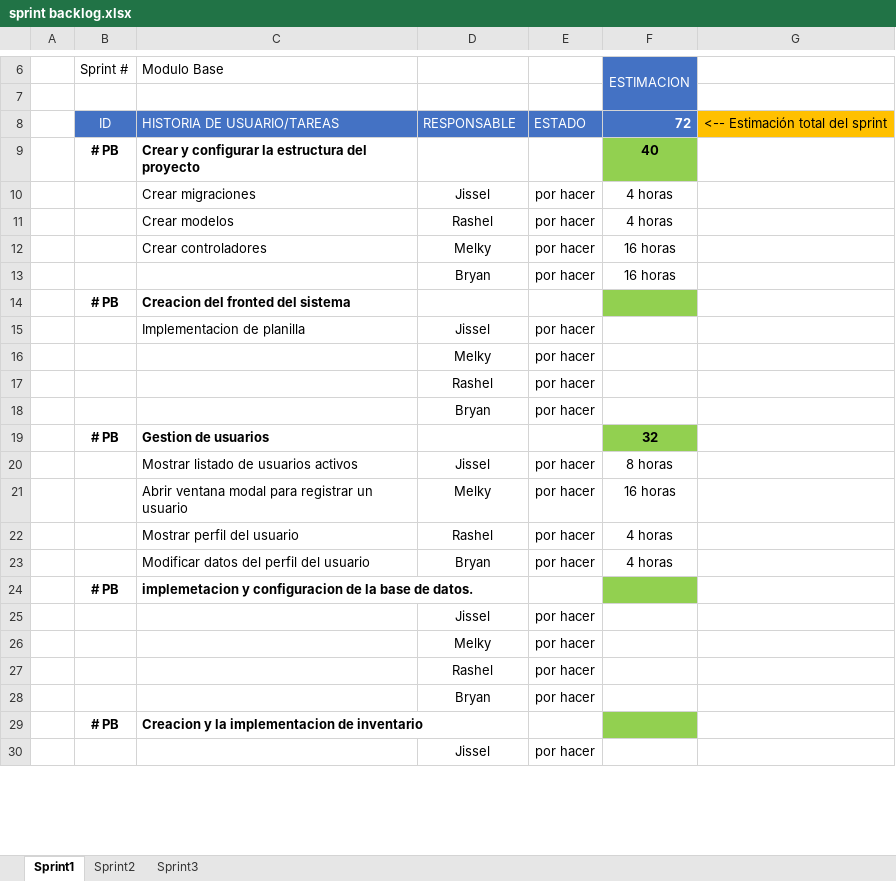
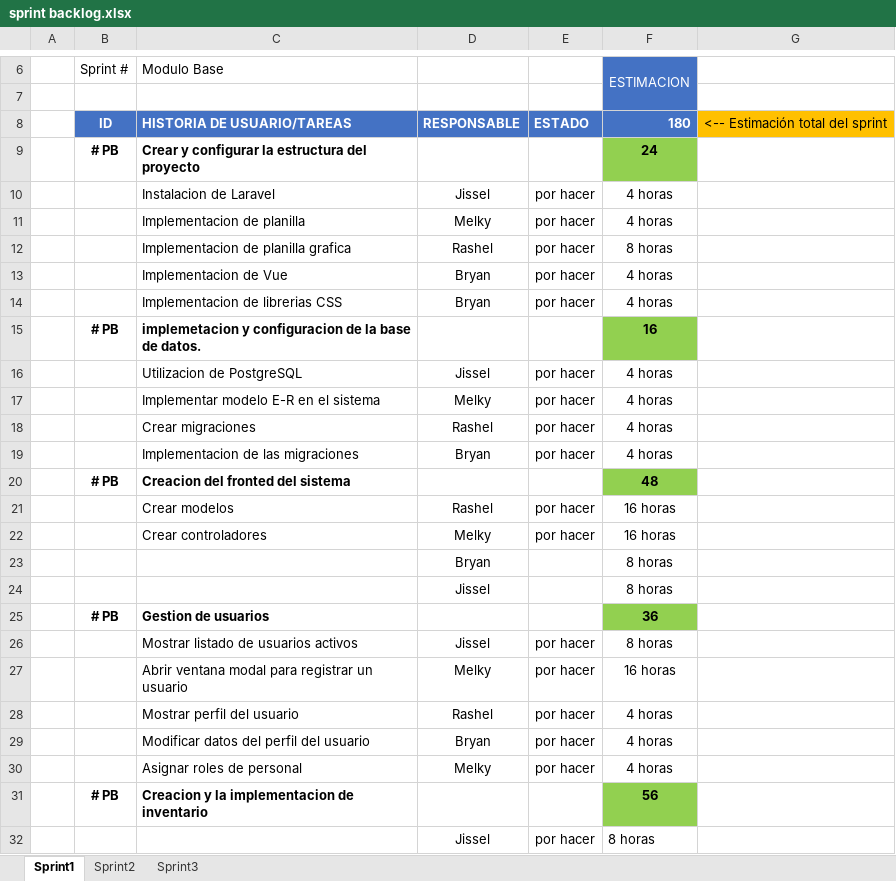
Before and after one commit to Jissel-Rivera/Sistema-Informatico, an Excel workbook: sprint backlog.xlsx, sheet Sprint1, drawn as a sheet; only a part is shown, gaps mark what is left out; values as stored, in another font and other column widths than the file's, no borders; conditional formats not drawn; removed rows and columns are numbered as before the commit, all else as after; the diff covers the shown part only; the diff names each change by its address in the sheet, - before the commit and + after, or states it on an @@ line.

Commit message:
Add files via upload

```diff
--- a/sprint backlog.xlsx (sheet Sprint1)
+++ b/sprint backlog.xlsx (sheet Sprint1)
-B8:E8 bold: off
+B8:E8 bold: on
-F8 (ESTIMACION): 72
+F8 (ESTIMACION): 180
-F9 (ESTIMACION): 40
+F9 (ESTIMACION): 24
+row 10:  |  | Instalacion de Laravel | Jissel | por hacer | 4 horas
+row 11:  |  | Implementacion de planilla | Melky | por hacer | 4 horas
+row 12:  |  | Implementacion de planilla grafica | Rashel | por hacer | 8 horas
+row 13:  |  | Implementacion de Vue | Bryan | por hacer | 4 horas
+row 14:  |  | Implementacion de librerias CSS | Bryan | por hacer | 4 horas
+row 15:  | # PB | implemetacion y configuracion de la base de datos. |  |  | 16
-C16 (Modulo Base): Crear migraciones
+C16 (Modulo Base): Utilizacion de PostgreSQL
+row 17:  |  | Implementar modelo E-R en el sistema | Melky | por hacer | 4 horas
+row 18:  |  | Crear migraciones | Rashel | por hacer | 4 horas
+row 19:  |  | Implementacion de las migraciones | Bryan | por hacer | 4 horas
+row 20:  | # PB | Creacion del fronted del sistema |  |  | 48
-F21 (ESTIMACION): 4 horas
+F21 (ESTIMACION): 16 horas
-row 13:  |  |  | Bryan | por hacer | 16 horas
-row 14:  | # PB | Creacion del fronted del sistema
-row 15:  |  | Implementacion de planilla | Jissel | por hacer
-row 16:  |  |  | Melky | por hacer
-row 17:  |  |  | Rashel | por hacer
-row 18:  |  |  | Bryan | por hacer
+row 23:  |  |  | Bryan |  | 8 horas
+row 24:  |  |  | Jissel |  | 8 horas
-F25 (ESTIMACION): 32
+F25 (ESTIMACION): 36
-row 24:  | # PB | implemetacion y configuracion de la base de datos.
-row 25:  |  |  | Jissel | por hacer
-C30 (Modulo Base): (empty)
+C30 (Modulo Base): Asignar roles de personal
-F30 (ESTIMACION): (empty)
+F30 (ESTIMACION): 4 horas
-row 27:  |  |  | Rashel | por hacer
-row 28:  |  |  | Bryan | por hacer
-F31 (ESTIMACION): (empty)
+F31 (ESTIMACION): 56
-F32 (ESTIMACION): (empty)
+F32 (ESTIMACION): 8 horas
```
Also changed, not shown: 4 edited cells and cell formats elsewhere in this sheet, sheet Sprint3.
